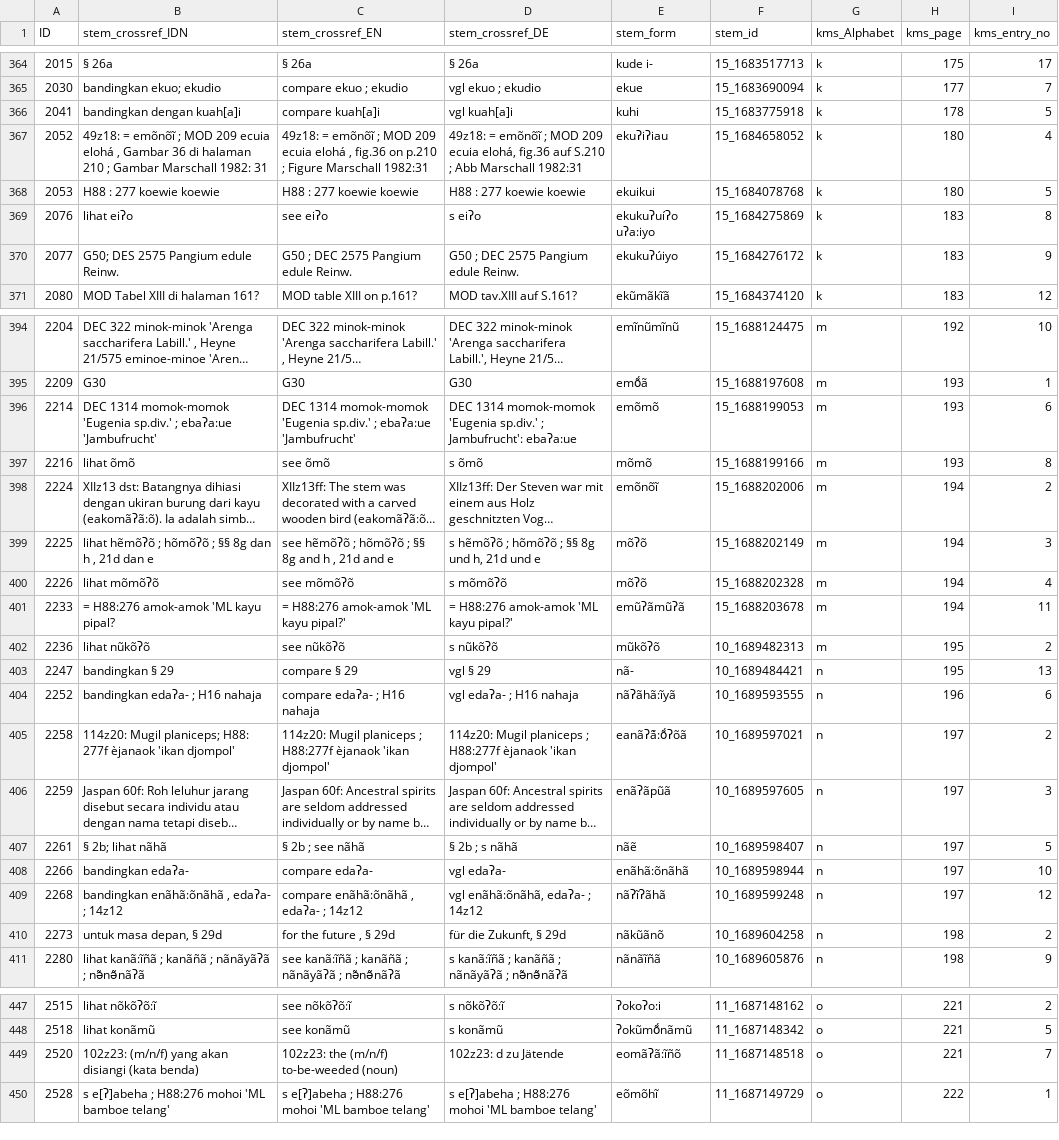
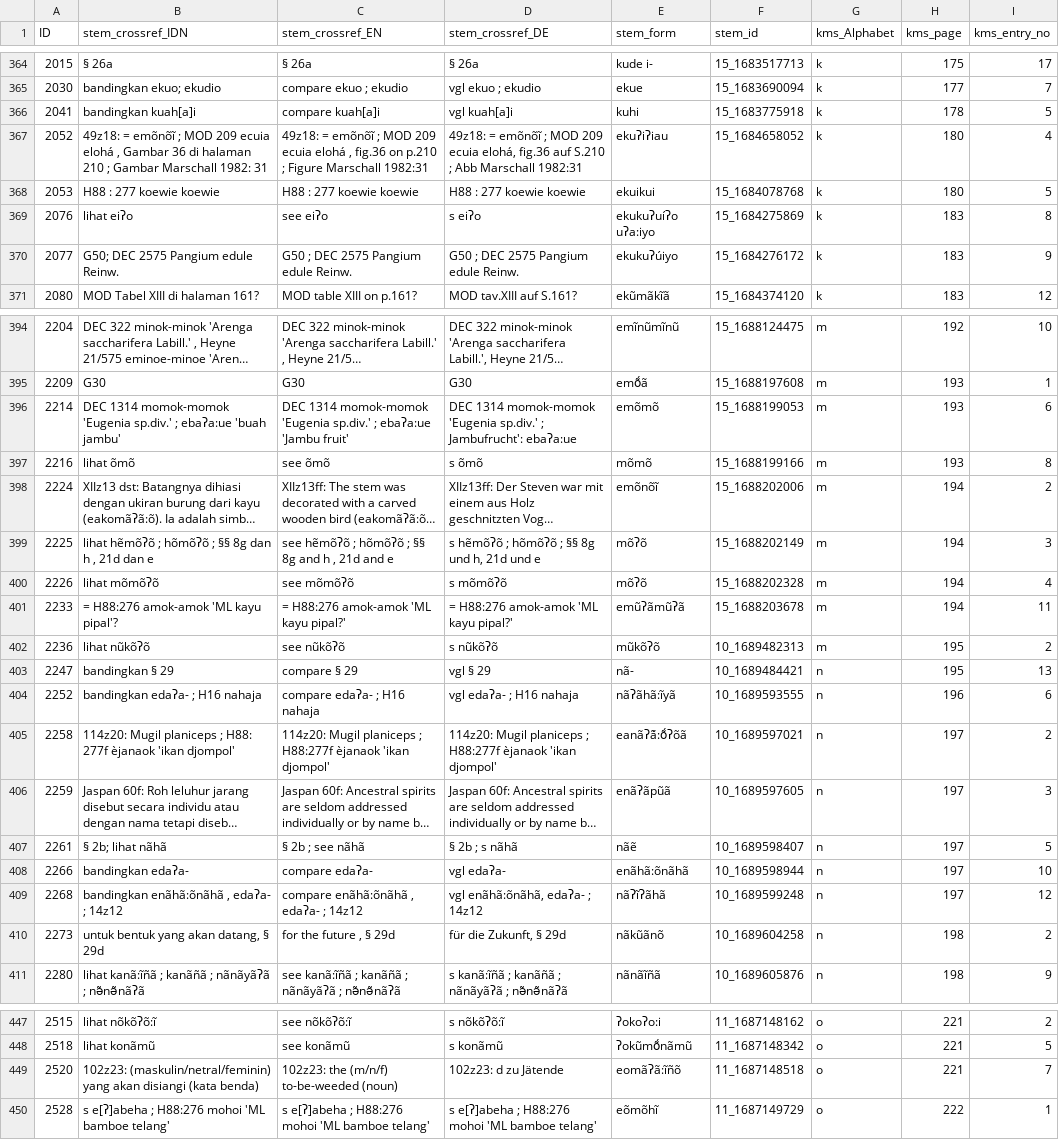
Before and after one commit to engganolang/kahler-idn-translation-checking, a CSV file: stem_crossref_IDN-added-cols.csv, drawn as a sheet; only a part is shown, gaps mark what is left out; long unchanged cells end in …; the diff covers the shown part only; the diff names each change by its address in the sheet, - before the commit and + after, or states it on an @@ line.

Commit message:
Edit xref until ID 2520; continue to ID 2528

```diff
--- a/stem_crossref_IDN-added-cols.csv
+++ b/stem_crossref_IDN-added-cols.csv
-B366 (stem_crossref_IDN): bandingkan dengan kuah[a]i
+B366 (stem_crossref_IDN): bandingkan kuah[a]i
-B370 (stem_crossref_IDN): G50; DES 2575 Pangium edule Reinw.
+B370 (stem_crossref_IDN): G50; DEC 2575 Pangium edule Reinw.
-B396 (stem_crossref_IDN): …; ebaʔa:ue 'Jambufrucht'
+B396 (stem_crossref_IDN): …; ebaʔa:ue 'buah jambu'
-C396 (stem_crossref_EN): …; ebaʔa:ue 'Jambufrucht'
+C396 (stem_crossref_EN): …; ebaʔa:ue 'Jambu fruit'
-B401 (stem_crossref_IDN): = H88:276 amok-amok 'ML kayu pipal?
+B401 (stem_crossref_IDN): = H88:276 amok-amok 'ML kayu pipal'?
-B405 (stem_crossref_IDN): 114z20: Mugil planiceps; H88: 277f…
+B405 (stem_crossref_IDN): 114z20: Mugil planiceps ; H88: 277f…
-B410 (stem_crossref_IDN): untuk masa depan, § 29d
+B410 (stem_crossref_IDN): untuk bentuk yang akan datang, § 29d
-B449 (stem_crossref_IDN): 102z23: (m/n/f) yang akan…
+B449 (stem_crossref_IDN): 102z23: (maskulin/netral/feminin) yang akan…
```
Also changed, not shown: 2 edited cells elsewhere in this file.
